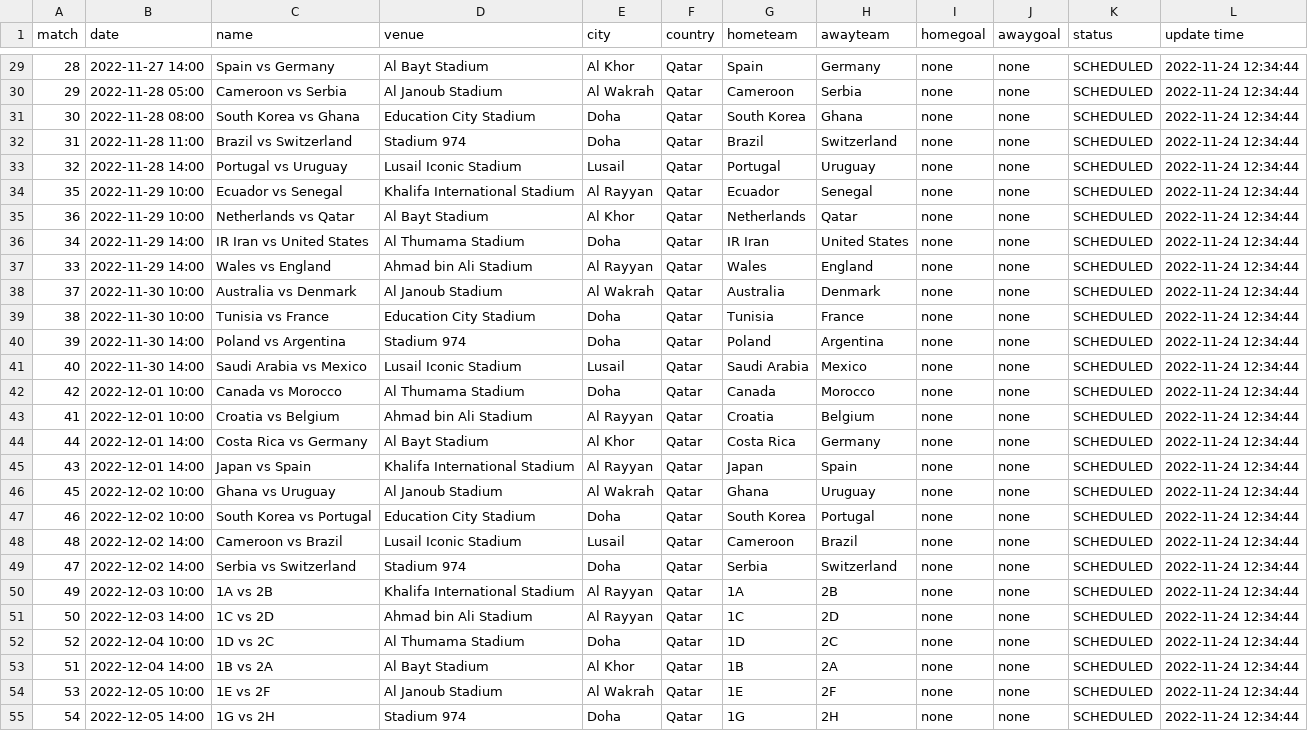
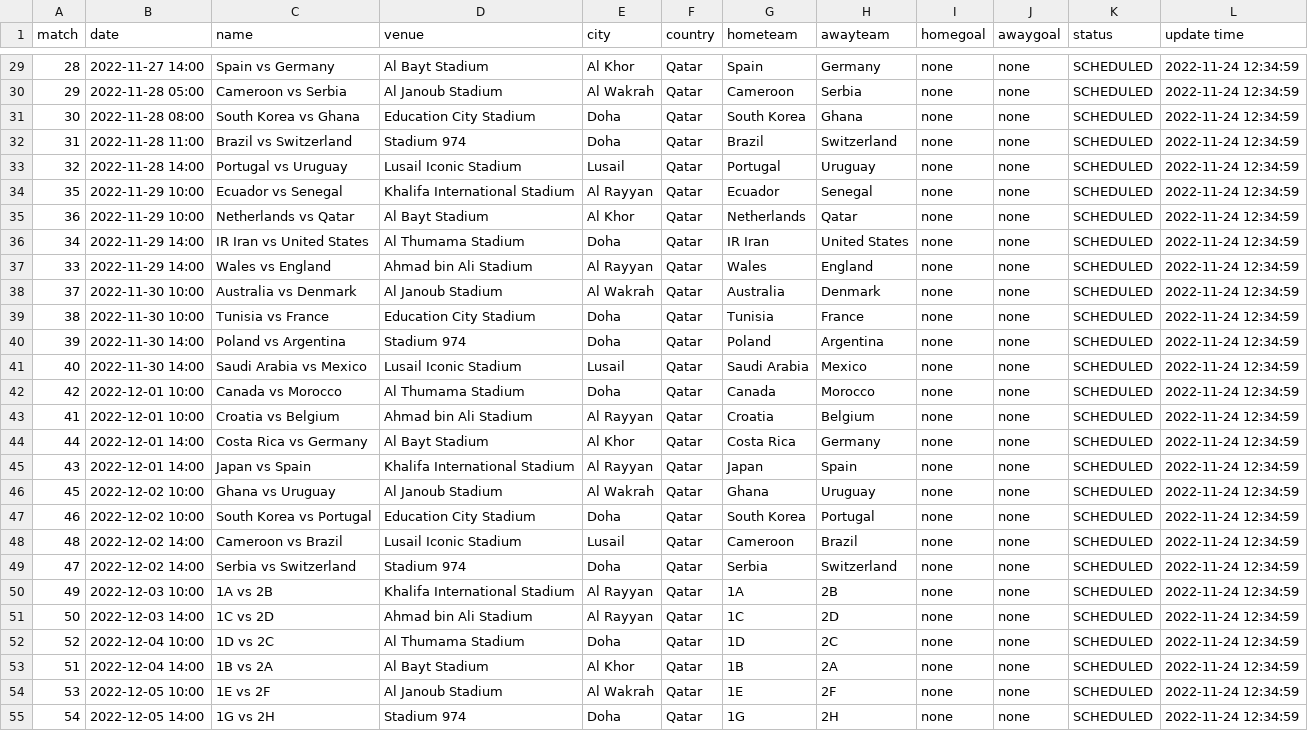
Before and after one commit to excel4soccer/FIFA2022_WC, a CSV file: fifa2022_fixture.csv, drawn as a sheet; only a part is shown, gaps mark what is left out; the diff covers the shown part only; the diff names each change by its address in the sheet, - before the commit and + after, or states it on an @@ line.

```diff
--- a/fifa2022_fixture.csv
+++ b/fifa2022_fixture.csv
-L29:L55 (update time): 2022-11-24 12:34:44
+L29:L55 (update time): 2022-11-24 12:34:59
```
Also changed, not shown: 38 edited cells elsewhere in this file.
